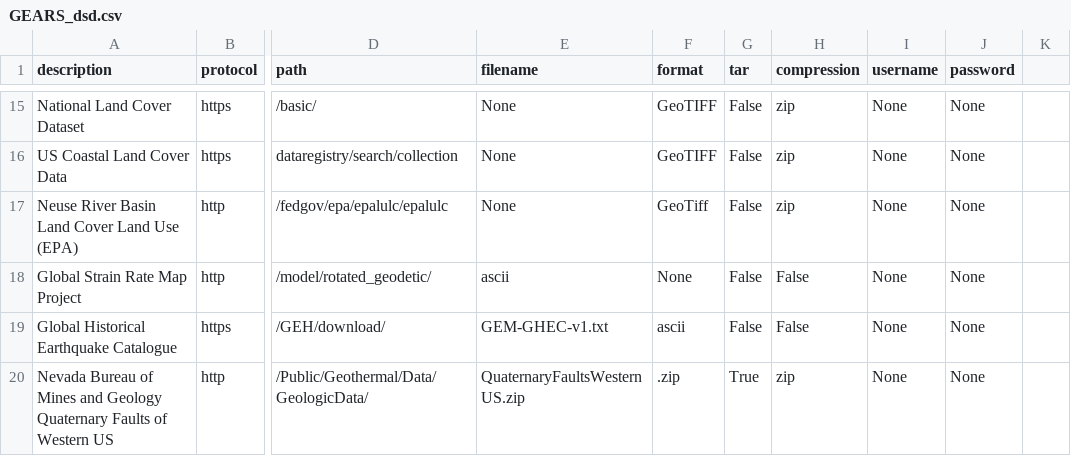
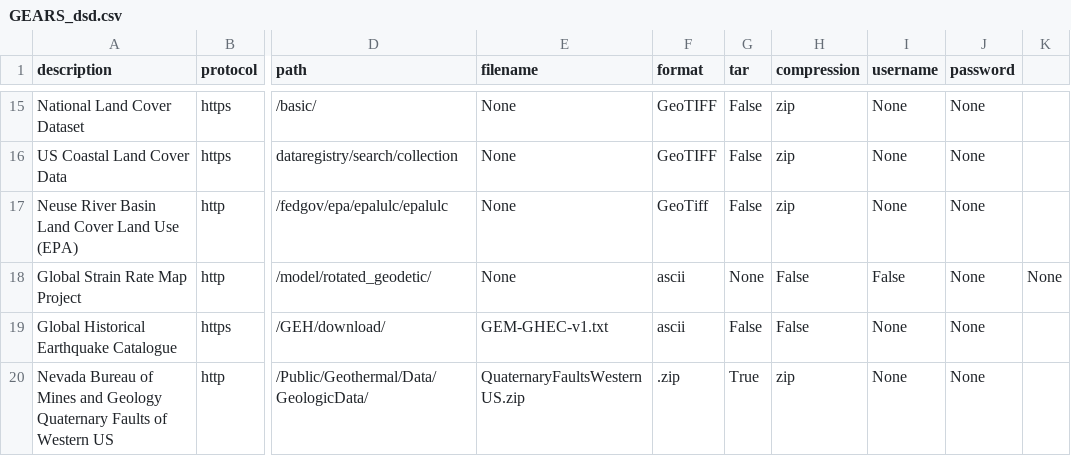
Before and after one commit to rabgc/GEARS_dsd, a CSV file: GEARS_dsd.csv, drawn as a sheet; only a part is shown, gaps mark what is left out; the diff names each change by its address in the sheet, - before the commit and + after, or states it on an @@ line.

Commit message:
GEARS_dsd
* Fixed an issue with missing filename.

```diff
--- a/GEARS_dsd.csv
+++ b/GEARS_dsd.csv
-E18 (filename): ascii
+E18 (filename): None
-F18 (format): None
+F18 (format): ascii
-G18 (tar): False
+G18 (tar): None
-I18 (username): None
+I18 (username): False
-K18: (empty)
+K18: None
```
